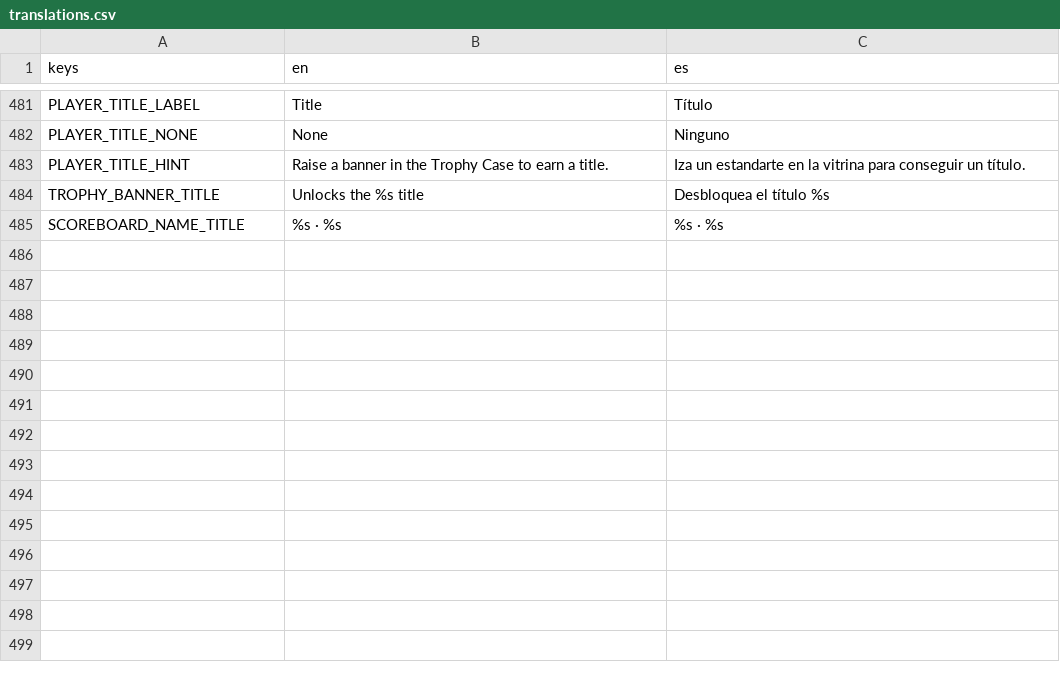
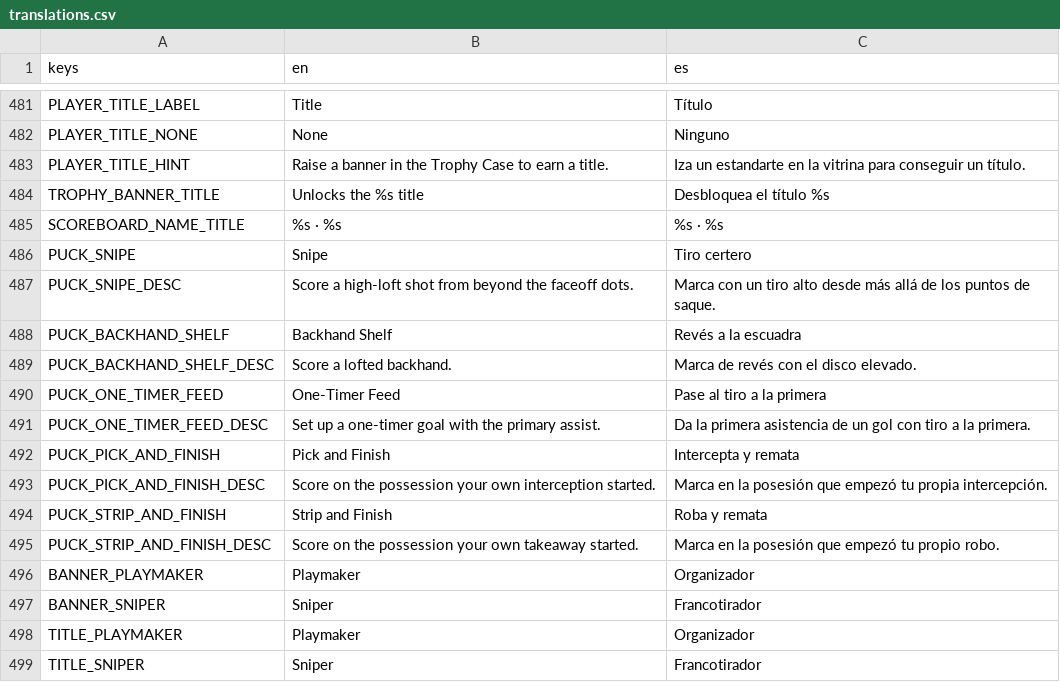
Before and after one commit to Melon-Collie/mitts, a CSV file: locale/translations.csv, drawn as a sheet; only a part is shown, gaps mark what is left out.

```diff
--- a/locale/translations.csv
+++ b/locale/translations.csv
@@ -485 +485,15 @@ TROPHY_BANNER_TITLE,Unlocks the %s title,Desbloquea el título %s
 SCOREBOARD_NAME_TITLE,%s  ·  %s,%s  ·  %s
+PUCK_SNIPE,Snipe,Tiro certero
+PUCK_SNIPE_DESC,Score a high-loft shot from beyond the faceoff dots.,Marca con un tiro alto desde más allá de los puntos de saque.
+PUCK_BACKHAND_SHELF,Backhand Shelf,Revés a la escuadra
+PUCK_BACKHAND_SHELF_DESC,Score a lofted backhand.,Marca de revés con el disco elevado.
+PUCK_ONE_TIMER_FEED,One-Timer Feed,Pase al tiro a la primera
+PUCK_ONE_TIMER_FEED_DESC,Set up a one-timer goal with the primary assist.,Da la primera asistencia de un gol con tiro a la primera.
+PUCK_PICK_AND_FINISH,Pick and Finish,Intercepta y remata
+PUCK_PICK_AND_FINISH_DESC,Score on the possession your own interception started.,Marca en la posesión que empezó tu propia intercepción.
+PUCK_STRIP_AND_FINISH,Strip and Finish,Roba y remata
+PUCK_STRIP_AND_FINISH_DESC,Score on the possession your own takeaway started.,Marca en la posesión que empezó tu propio robo.
+BANNER_PLAYMAKER,Playmaker,Organizador
+BANNER_SNIPER,Sniper,Francotirador
+TITLE_PLAYMAKER,Playmaker,Organizador
+TITLE_SNIPER,Sniper,Francotirador
```
Also changed, not shown: 27 other files.
